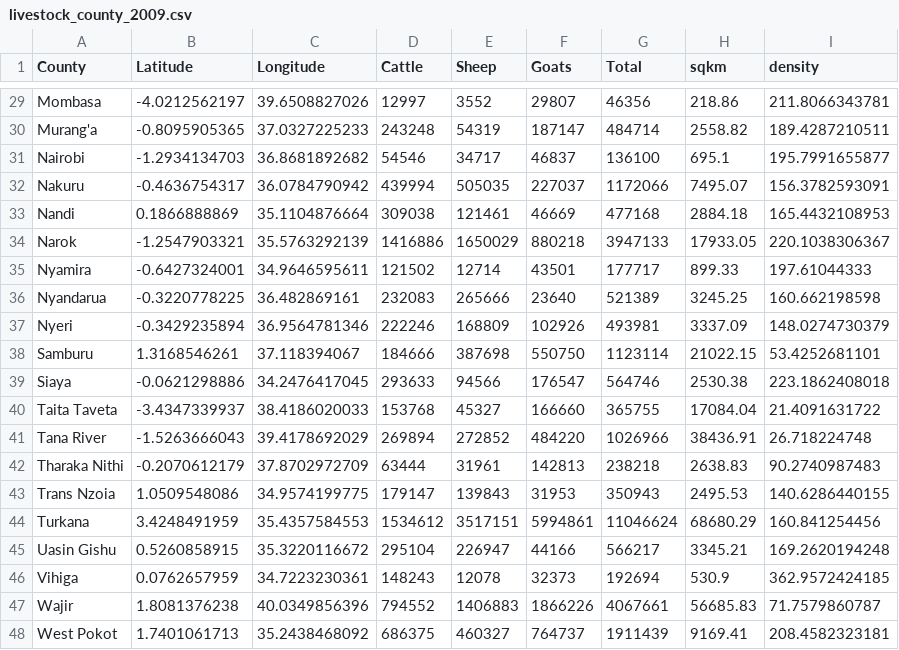
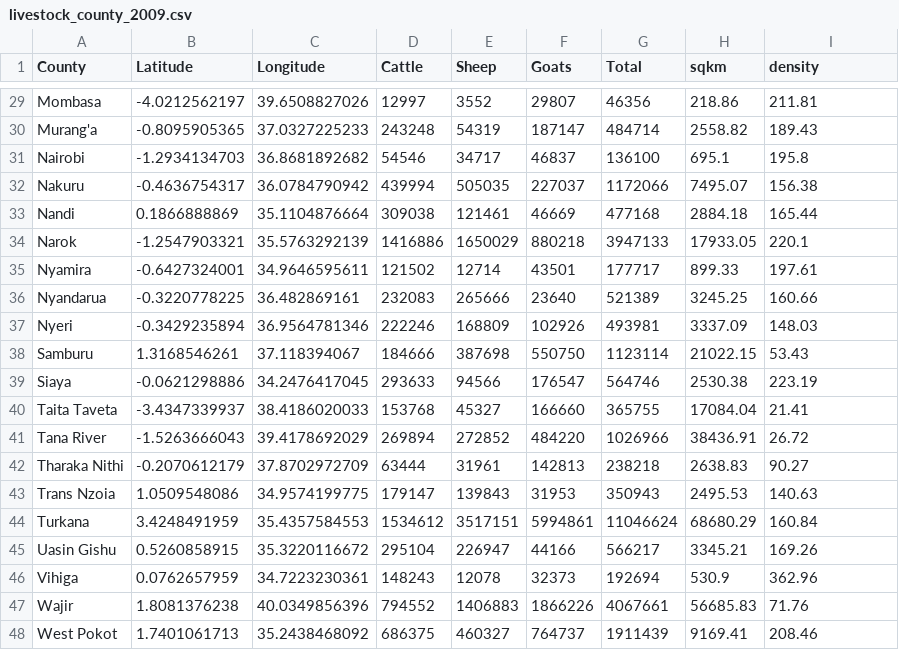
Before and after one commit to rayhasenyager/map673, a CSV file: module-05/lab-05-data/livestock_county_2009.csv, drawn as a sheet; only a part is shown, gaps mark what is left out; the diff covers the shown part only; the diff names each change by its address in the sheet, - before the commit and + after, or states it on an @@ line.

```diff
--- a/module-05/lab-05-data/livestock_county_2009.csv
+++ b/module-05/lab-05-data/livestock_county_2009.csv
-I29 (density): 211.8066343781
+I29 (density): 211.81
-I30 (density): 189.4287210511
+I30 (density): 189.43
-I31 (density): 195.7991655877
+I31 (density): 195.8
-I32 (density): 156.3782593091
+I32 (density): 156.38
-I33 (density): 165.4432108953
+I33 (density): 165.44
-I34 (density): 220.1038306367
+I34 (density): 220.1
-I35 (density): 197.61044333
+I35 (density): 197.61
-I36 (density): 160.662198598
+I36 (density): 160.66
-I37 (density): 148.0274730379
+I37 (density): 148.03
-I38 (density): 53.4252681101
+I38 (density): 53.43
-I39 (density): 223.1862408018
+I39 (density): 223.19
-I40 (density): 21.4091631722
+I40 (density): 21.41
-I41 (density): 26.718224748
+I41 (density): 26.72
-I42 (density): 90.2740987483
+I42 (density): 90.27
-I43 (density): 140.6286440155
+I43 (density): 140.63
-I44 (density): 160.841254456
+I44 (density): 160.84
-I45 (density): 169.2620194248
+I45 (density): 169.26
-I46 (density): 362.9572424185
+I46 (density): 362.96
-I47 (density): 71.7579860787
+I47 (density): 71.76
-I48 (density): 208.4582323181
+I48 (density): 208.46
```
Also changed, not shown: 27 edited cells elsewhere in this file, 4 other files.
